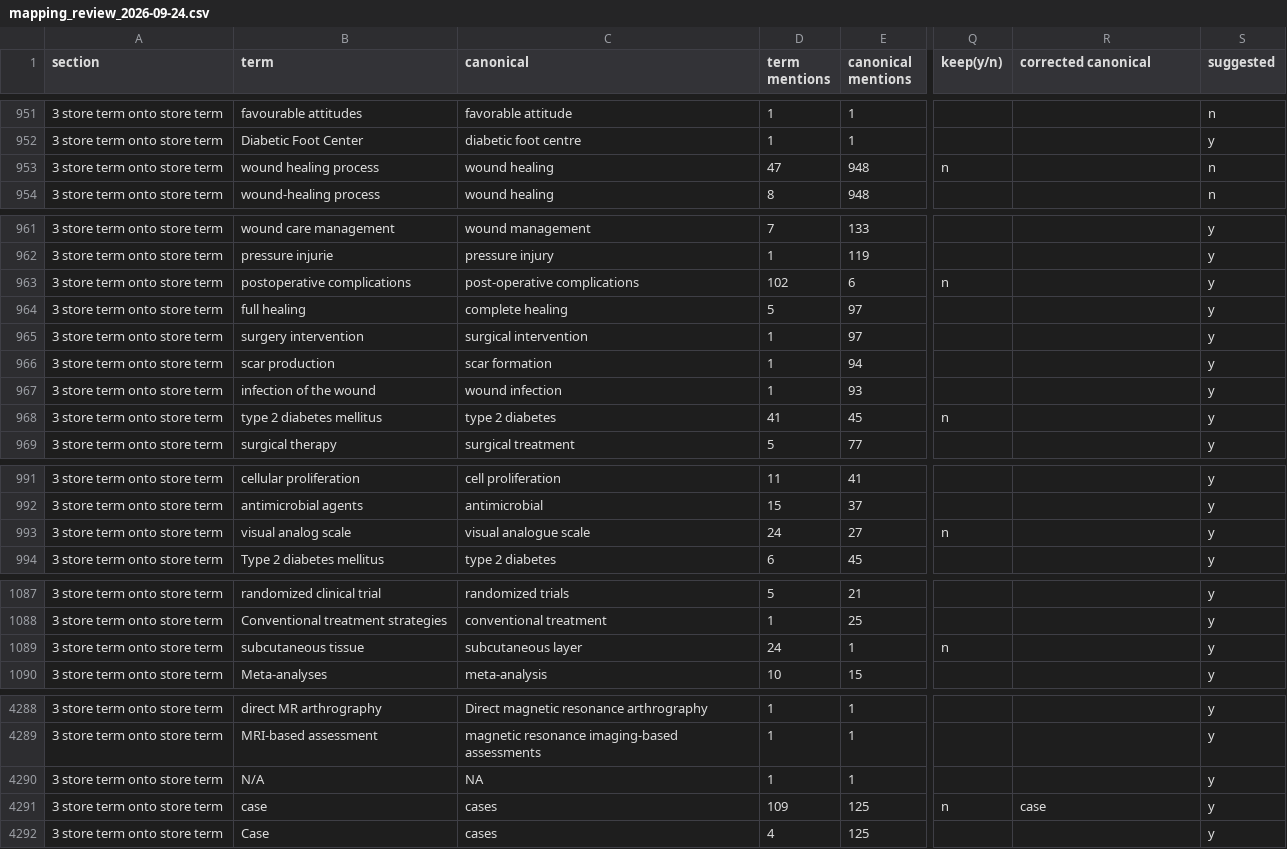
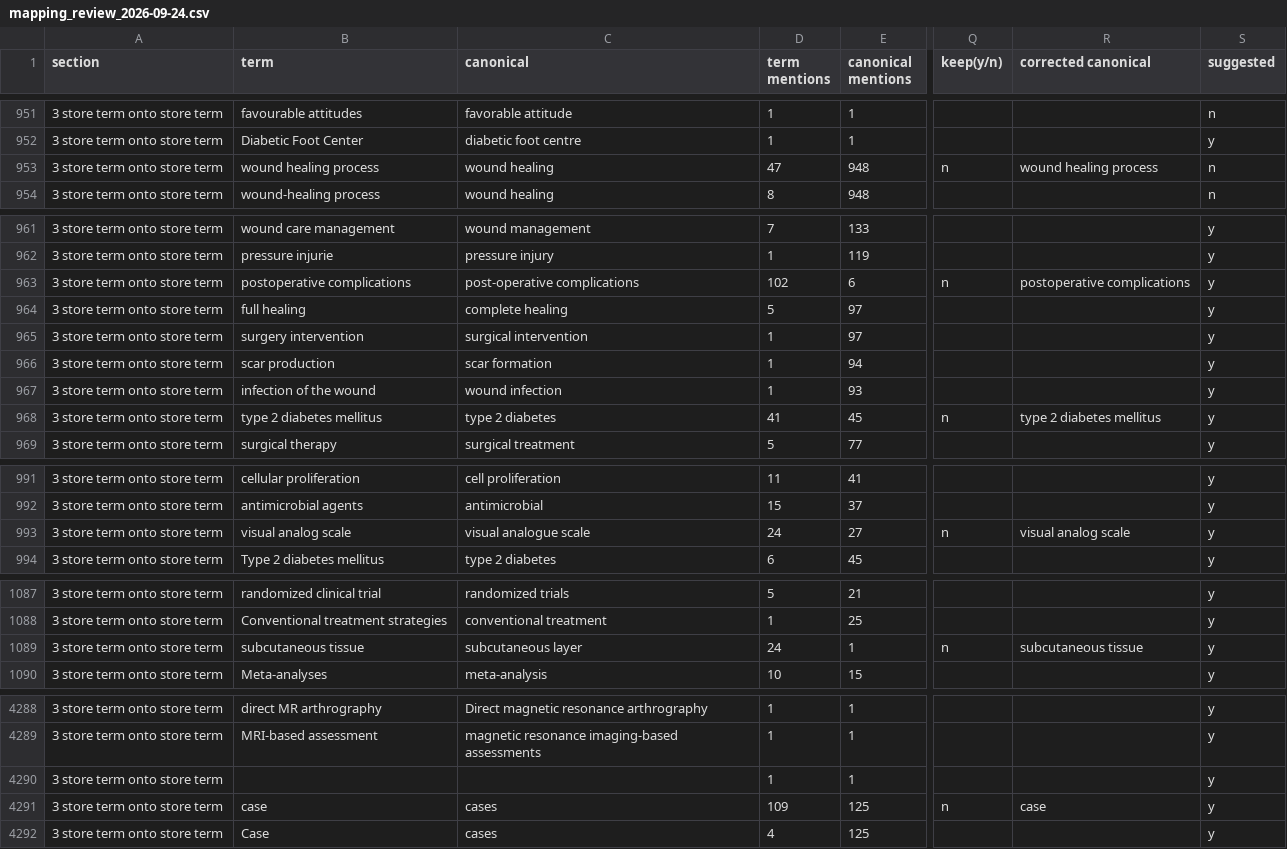
Before and after one commit to Strubbelig/Wound-ontology, a CSV file: data/review/mapping_review_2026-09-24.csv, drawn as a sheet; only a part is shown, gaps mark what is left out; the diff names each change by its address in the sheet, - before the commit and + after, or states it on an @@ line.

```diff
--- a/data/review/mapping_review_2026-09-24.csv
+++ b/data/review/mapping_review_2026-09-24.csv
-R953 (corrected canonical): (empty)
+R953 (corrected canonical): wound healing process
-R963 (corrected canonical): (empty)
+R963 (corrected canonical): postoperative complications
-R968 (corrected canonical): (empty)
+R968 (corrected canonical): type 2 diabetes mellitus
-R993 (corrected canonical): (empty)
+R993 (corrected canonical): visual analog scale
-R1089 (corrected canonical): (empty)
+R1089 (corrected canonical): subcutaneous tissue
-B4290 (term): N/A
+B4290 (term): (empty)
-C4290 (canonical): NA
+C4290 (canonical): (empty)
```
Also changed, not shown: 1 other file.
